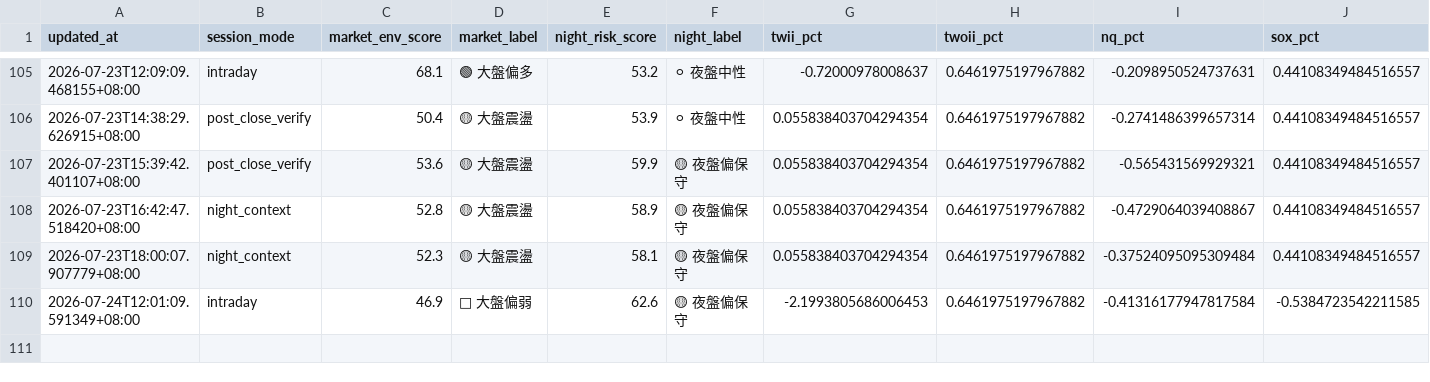
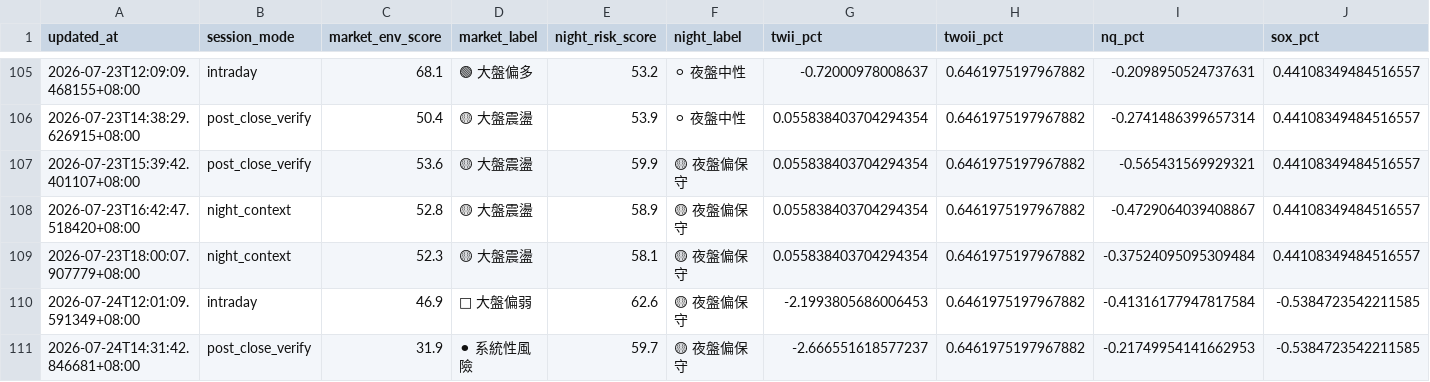
Before and after one commit to eric4xxme-byte/TW_Stock_AI_Scanner_v2_1_cached, a CSV file: data/v216_market_context_history.csv, drawn as a sheet; only a part is shown, gaps mark what is left out; rows hold the shown columns only; the diff names each change by its address in the sheet, - before the commit and + after, or states it on an @@ line.

```diff
--- a/data/v216_market_context_history.csv
+++ b/data/v216_market_context_history.csv
+row 111: 2026-07-24T14:31:42.846681+08:00 | post_close_verify | 31.9 | ⚫ 系統性風險 | 59.7 | 🟡 夜盤偏保守 | -2.666551618577237 | 0.6461975197967882 | -0.21749954141662953 | -0.5384723542211585
```
Also changed, not shown: 10 other files.
